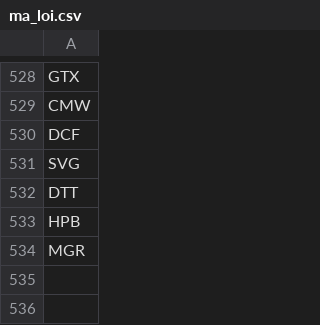
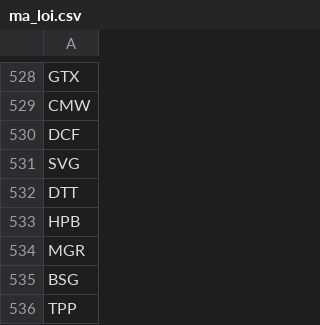
Before and after one commit to karenmanucian-eng/stock-bot, a CSV file: ma_loi.csv, drawn as a sheet; only a part is shown, gaps mark what is left out.

```diff
--- a/ma_loi.csv
+++ b/ma_loi.csv
@@ -534 +534,3 @@ HPB
 MGR
+BSG
+TPP
```
